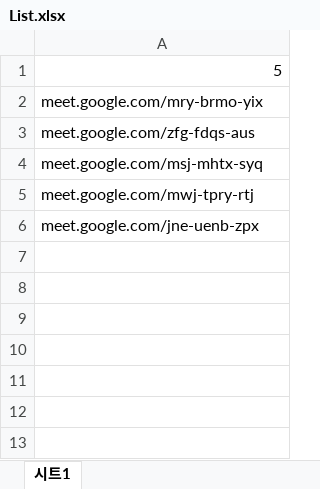
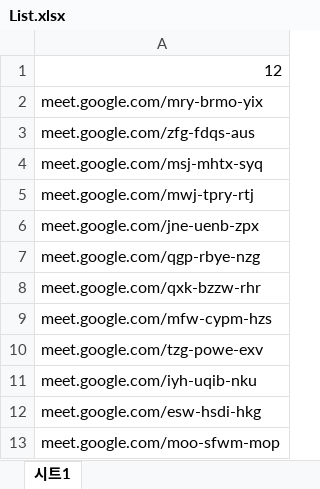
Before and after one commit to ottlseo/ncloud-certification-rpa, an Excel workbook: data/List.xlsx, sheet 시트1, drawn as a sheet; values as stored, in another font and other column widths than the file's, no borders; charts and pictures not drawn; the diff names each change by its address in the sheet, - before the commit and + after, or states it on an @@ line.

```diff
--- a/data/List.xlsx (sheet 시트1)
+++ b/data/List.xlsx (sheet 시트1)
-A1: 5
+A1: 12
+row 7: meet.google.com/qgp-rbye-nzg
+row 8: meet.google.com/qxk-bzzw-rhr
+row 9: meet.google.com/mfw-cypm-hzs
+row 10: meet.google.com/tzg-powe-exv
+row 11: meet.google.com/iyh-uqib-nku
+row 12: meet.google.com/esw-hsdi-hkg
+row 13: meet.google.com/moo-sfwm-mop
```
Also changed, not shown: charts or pictures, 2 other files.
